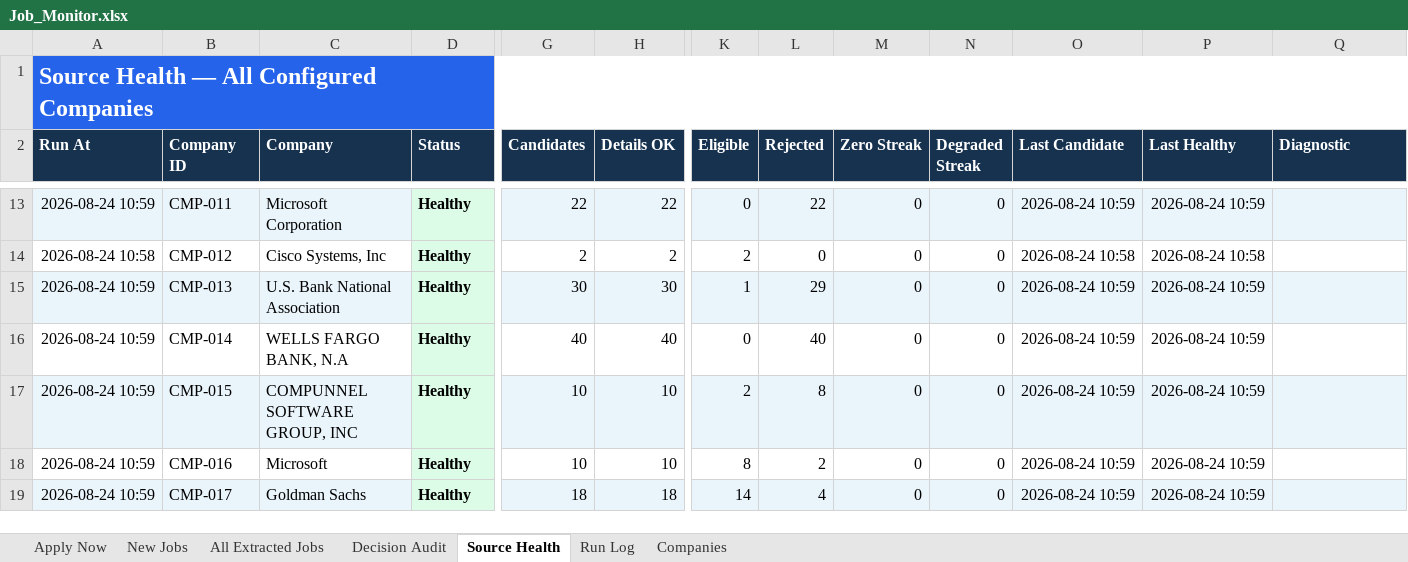
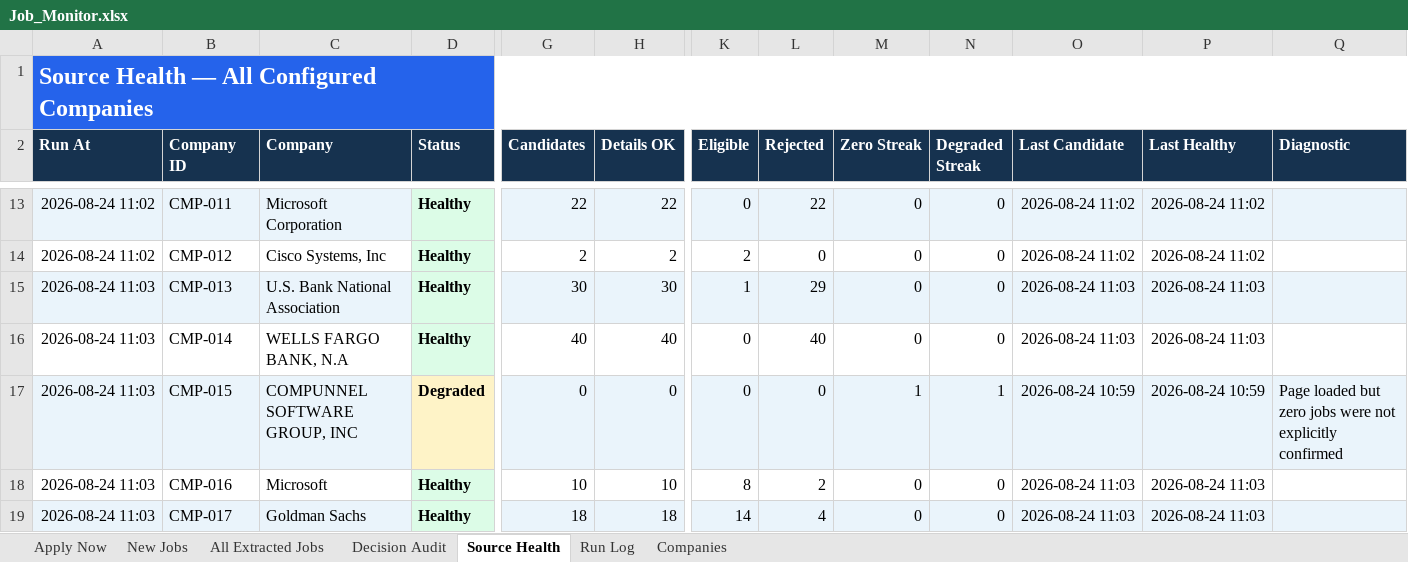
Before and after one commit to taran-dev4u/career-job-monitor, an Excel workbook: outputs/job-monitor/Job_Monitor.xlsx, sheet Source Health, drawn as a sheet; only a part is shown, gaps mark what is left out; values as stored, in another font and other column widths than the file's, no borders; table styles not drawn; the diff covers the shown part only; the diff names each change by its address in the sheet, - before the commit and + after, or states it on an @@ line.

Commit message:
fix: monitor workbook builder fallback, prune closed links, 17/17 healthy

```diff
--- a/outputs/job-monitor/Job_Monitor.xlsx (sheet Source Health)
+++ b/outputs/job-monitor/Job_Monitor.xlsx (sheet Source Health)
-A13 (Run At): 2026-08-24 10:59
+A13 (Run At): 2026-08-24 11:02
-O13 (Last Candidate): 2026-08-24 10:59
+O13 (Last Candidate): 2026-08-24 11:02
-P13 (Last Healthy): 2026-08-24 10:59
+P13 (Last Healthy): 2026-08-24 11:02
-A14 (Run At): 2026-08-24 10:58
+A14 (Run At): 2026-08-24 11:02
-O14 (Last Candidate): 2026-08-24 10:58
+O14 (Last Candidate): 2026-08-24 11:02
-P14 (Last Healthy): 2026-08-24 10:58
+P14 (Last Healthy): 2026-08-24 11:02
-A15:A19 (Run At): 2026-08-24 10:59
+A15:A19 (Run At): 2026-08-24 11:03
-O15:O16 (Last Candidate): 2026-08-24 10:59
+O15:O16 (Last Candidate): 2026-08-24 11:03
-P15:P16 (Last Healthy): 2026-08-24 10:59
+P15:P16 (Last Healthy): 2026-08-24 11:03
-D17 (Status): Healthy
+D17 (Status): Degraded
-D17 fill: #DCFCE7
+D17 fill: #FEF3C7
-G17 (Candidates): 10
+G17 (Candidates): 0
-H17 (Details OK): 10
+H17 (Details OK): 0
-K17 (Eligible): 2
+K17 (Eligible): 0
-L17 (Rejected): 8
+L17 (Rejected): 0
-M17 (Zero Streak): 0
+M17 (Zero Streak): 1
-N17 (Degraded Streak): 0
+N17 (Degraded Streak): 1
-Q17 (Diagnostic): (empty)
+Q17 (Diagnostic): Page loaded but zero jobs were not explicitly confirmed
-O18:O19 (Last Candidate): 2026-08-24 10:59
+O18:O19 (Last Candidate): 2026-08-24 11:03
-P18:P19 (Last Healthy): 2026-08-24 10:59
+P18:P19 (Last Healthy): 2026-08-24 11:03
```
Also changed, not shown: 37 edited cells elsewhere in this sheet, sheet Decision Audit, sheet All Extracted Jobs, sheet Apply Now, sheet Run Log, 11 other files.
